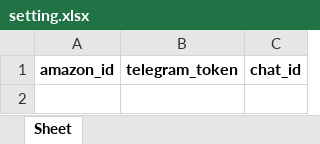
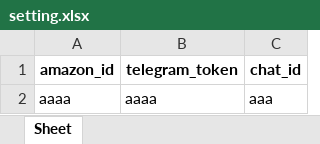
Before and after one commit to sulasoft/Amacapy-Bot-Telegram-Amazon-Affiliates, an Excel workbook: data/setting.xlsx, sheet Sheet, drawn as a sheet; values as stored, in another font and other column widths than the file's, no borders; the diff names each change by its address in the sheet, - before the commit and + after, or states it on an @@ line.

```diff
--- a/data/setting.xlsx (sheet Sheet)
+++ b/data/setting.xlsx (sheet Sheet)
+row 2: aaaa | aaaa | aaa
```
Also changed, not shown: data/search_product.xlsx, data/search_result.xlsx, 1 other file.
